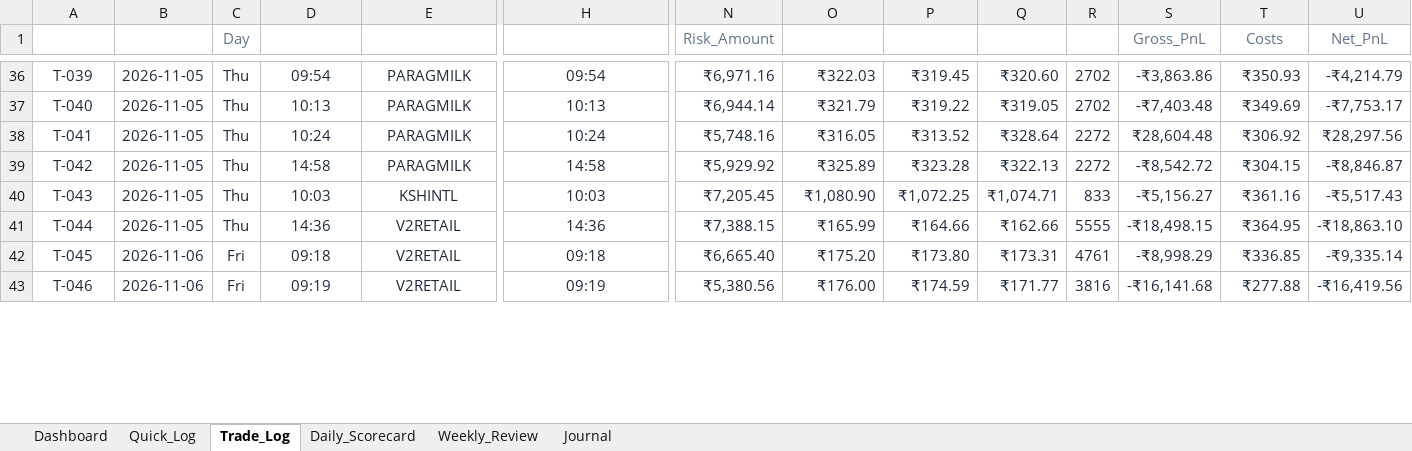
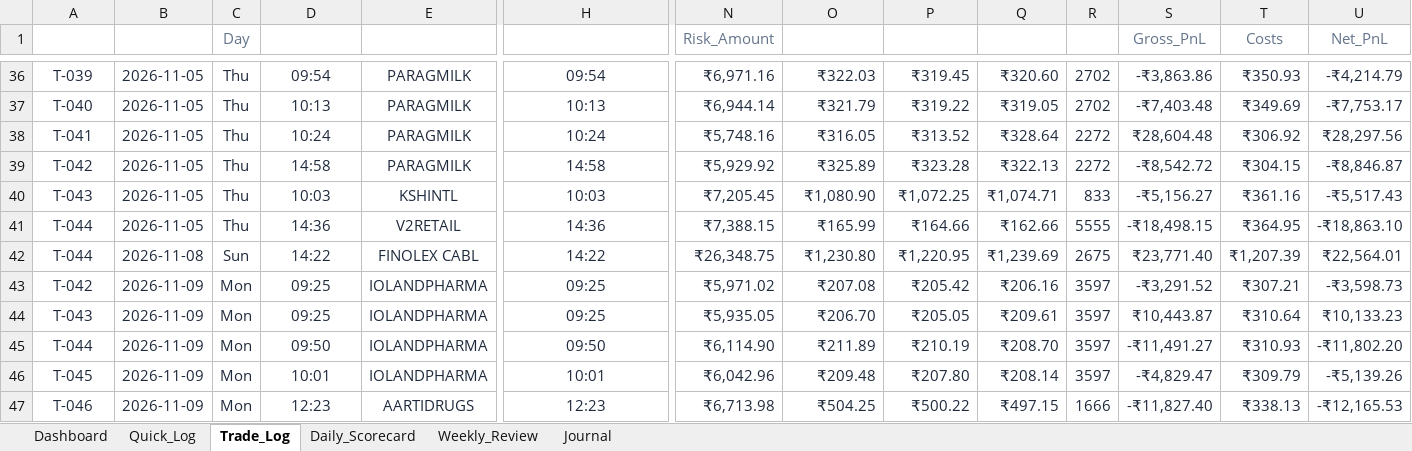
Before and after one commit to trading9429-codes/Trading-Journal, an Excel workbook: deliverables/D3_Tracking_Spreadsheet.xlsx, sheet Trade_Log, drawn as a sheet; only a part is shown, gaps mark what is left out; values as stored, in another font and other column widths than the file's, no borders; addresses are those after the commit; rows hold the shown columns only; the diff covers the shown part only; the diff names each change by its address in the sheet, - before the commit and + after, or states it on an @@ line.

```diff
--- a/deliverables/D3_Tracking_Spreadsheet.xlsx (sheet Trade_Log)
+++ b/deliverables/D3_Tracking_Spreadsheet.xlsx (sheet Trade_Log)
+row 42: T-044 | 2026-11-08 | Sun | 14:22 | FINOLEX CABL | 14:22 | ₹26,348.75 | ₹1,230.80 | ₹1,220.95 | ₹1,239.69 | 2675 | ₹23,771.40 | ₹1,207.39 | ₹22,564.01
+row 43: T-042 | 2026-11-09 | Mon | 09:25 | IOLANDPHARMA | 09:25 | ₹5,971.02 | ₹207.08 | ₹205.42 | ₹206.16 | 3597 | -₹3,291.52 | ₹307.21 | -₹3,598.73
+row 44: T-043 | 2026-11-09 | Mon | 09:25 | IOLANDPHARMA | 09:25 | ₹5,935.05 | ₹206.70 | ₹205.05 | ₹209.61 | 3597 | ₹10,443.87 | ₹310.64 | ₹10,133.23
+row 45: T-044 | 2026-11-09 | Mon | 09:50 | IOLANDPHARMA | 09:50 | ₹6,114.90 | ₹211.89 | ₹210.19 | ₹208.70 | 3597 | -₹11,491.27 | ₹310.93 | -₹11,802.20
-B46:B47 (Date): 2026-11-06
+B46:B47 (Date): 2026-11-09
-C46:C47 (Day): Fri
+C46:C47 (Day): Mon
-D46 (Entry_Time): 09:18
+D46 (Entry_Time): 10:01
-E46 (Symbol): V2RETAIL
+E46 (Symbol): IOLANDPHARMA
-H46 (Scanner_Alert_Time): 09:18
+H46 (Scanner_Alert_Time): 10:01
-N46 (Risk_Amount): ₹6,665.40
+N46 (Risk_Amount): ₹6,042.96
-O46 (Entry_Price): ₹175.20
+O46 (Entry_Price): ₹209.48
-P46 (Stop_Price): ₹173.80
+P46 (Stop_Price): ₹207.80
-Q46 (Exit_Price): ₹173.31
+Q46 (Exit_Price): ₹208.14
-R46 (Qty): 4761
+R46 (Qty): 3597
-S46 (Gross_PnL): -₹8,998.29
+S46 (Gross_PnL): -₹4,829.47
-T46 (Costs): ₹336.85
+T46 (Costs): ₹309.79
-U46 (Net_PnL): -₹9,335.14
+U46 (Net_PnL): -₹5,139.26
-D47 (Entry_Time): 09:19
+D47 (Entry_Time): 12:23
-E47 (Symbol): V2RETAIL
+E47 (Symbol): AARTIDRUGS
-H47 (Scanner_Alert_Time): 09:19
+H47 (Scanner_Alert_Time): 12:23
-N47 (Risk_Amount): ₹5,380.56
+N47 (Risk_Amount): ₹6,713.98
-O47 (Entry_Price): ₹176.00
+O47 (Entry_Price): ₹504.25
-P47 (Stop_Price): ₹174.59
+P47 (Stop_Price): ₹500.22
-Q47 (Exit_Price): ₹171.77
+Q47 (Exit_Price): ₹497.15
-R47 (Qty): 3816
+R47 (Qty): 1666
-S47 (Gross_PnL): -₹16,141.68
+S47 (Gross_PnL): -₹11,827.40
-T47 (Costs): ₹277.88
+T47 (Costs): ₹338.13
-U47 (Net_PnL): -₹16,419.56
+U47 (Net_PnL): -₹12,165.53
```
Also changed, not shown: 11 added rows and 24 edited cells elsewhere in this sheet, sheet Quick_Log, sheet Journal, sheet Daily_Scorecard, sheet Dashboard, sheet Weekly_Review, charts or pictures, 4 other files.
